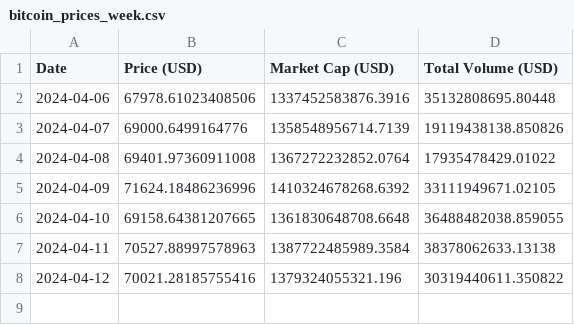
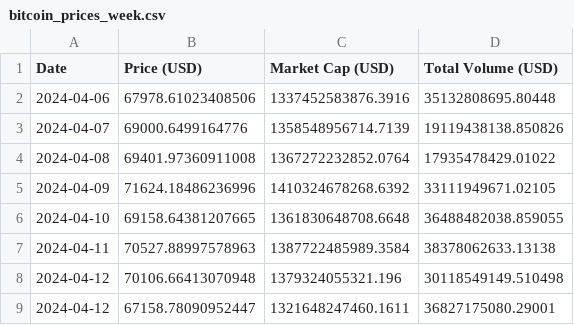
Before and after one commit to giladAlboher/pandas_-project, a CSV file: data/bitcoin_prices_week.csv, drawn as a sheet.

```diff
--- a/data/bitcoin_prices_week.csv
+++ b/data/bitcoin_prices_week.csv
@@ -7,2 +7,3 @@ Date,Price (USD),Market Cap (USD),Total Volume (USD)
 2024-04-11,70527.88997578963,1387722485989.3584,38378062633.13138
-2024-04-12,70021.28185755416,1379324055321.196,30319440611.350822
+2024-04-12,70106.66413070948,1379324055321.196,30118549149.510498
+2024-04-12,67158.78090952447,1321648247460.1611,36827175080.29001
```
Also changed, not shown: data/weekly_statistics.csv, 1 other file.
